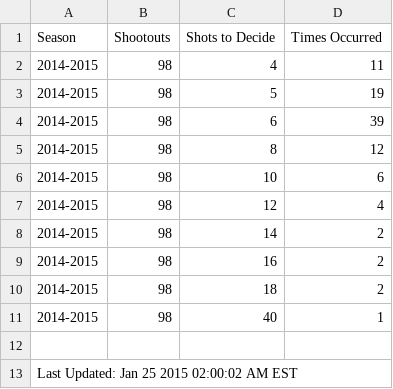
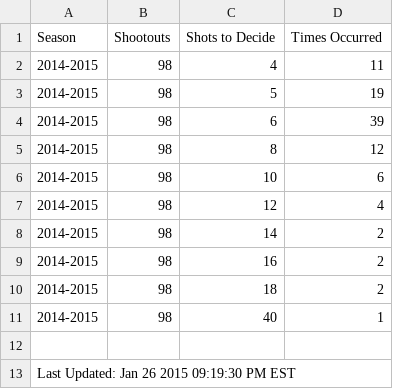
Before and after one commit to pyreking/Shootout, a CSV file: shots/shots.csv, drawn as a sheet.

```diff
--- a/shots/shots.csv
+++ b/shots/shots.csv
@@ -12,2 +12,2 @@ Season,Shootouts,Shots to Decide,Times Occurred
 
-Last Updated: Jan 25 2015 02:00:02 AM EST
+Last Updated: Jan 26 2015 09:19:30 PM EST
```
Also changed, not shown: summary/current.csv, 2 other files.
